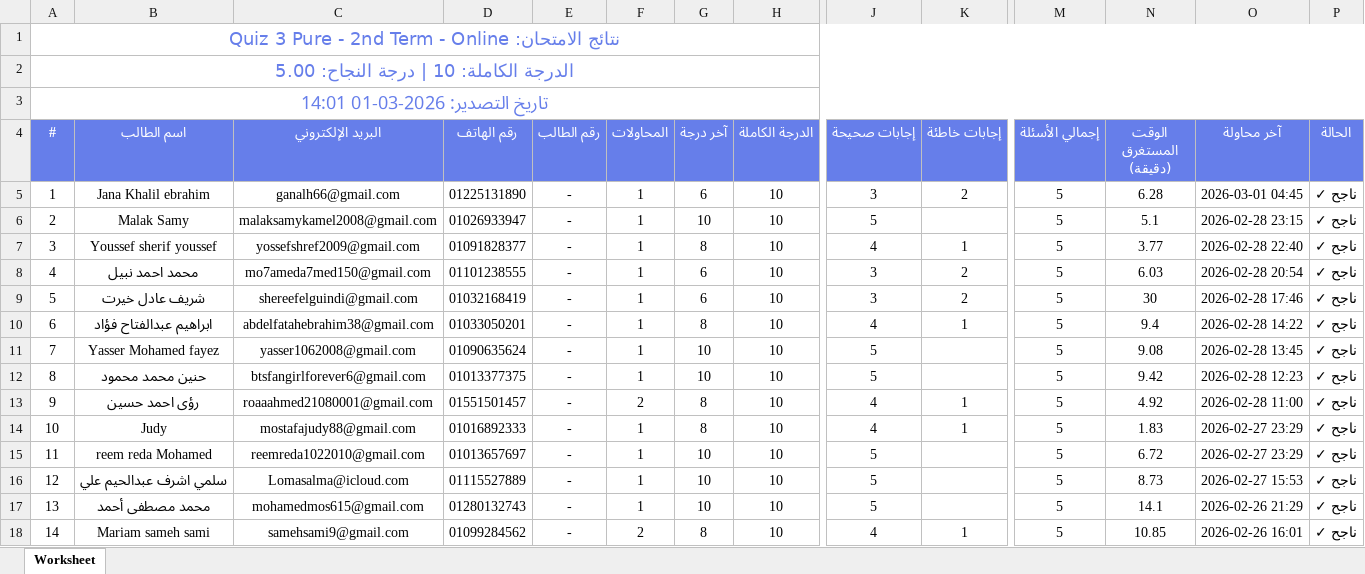
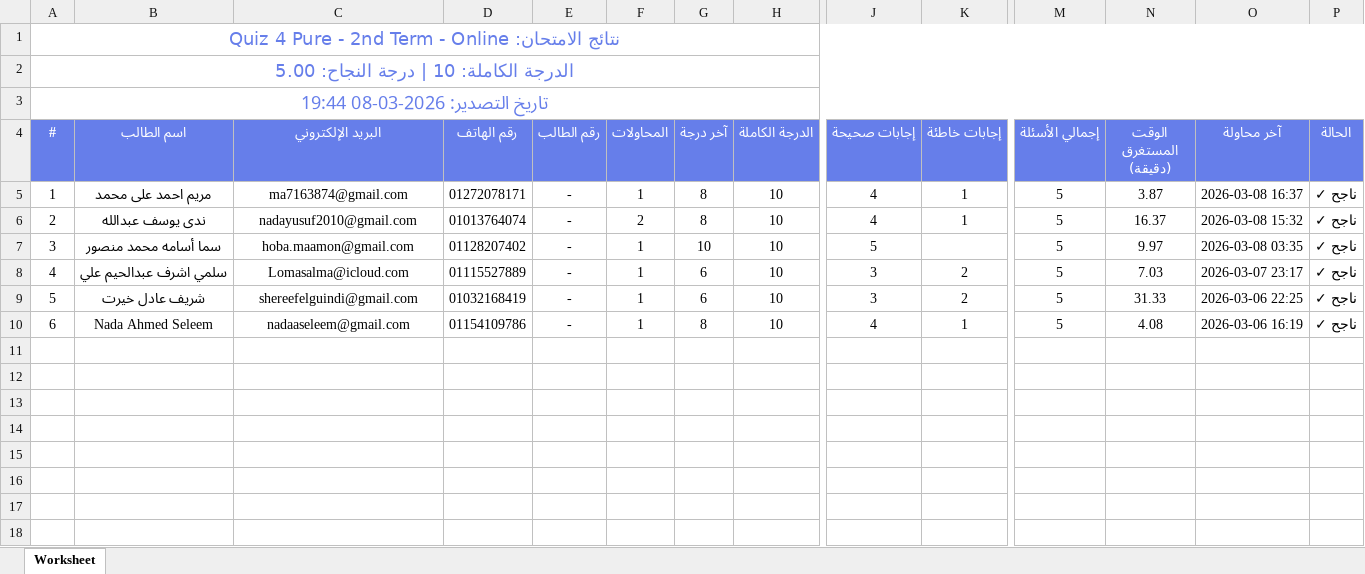
Before and after one commit to Harvovich/Marks-csv, an Excel workbook: 2lit_online.xlsx, sheet Worksheet, drawn as a sheet; only a part is shown, gaps mark what is left out; values as stored, in another font and other column widths than the file's, no borders; removed rows and columns are numbered as before the commit, all else as after; rows hold the shown columns only; the diff names each change by its address in the sheet, - before the commit and + after, or states it on an @@ line.

```diff
--- a/2lit_online.xlsx (sheet Worksheet)
+++ b/2lit_online.xlsx (sheet Worksheet)
@@ column A (#) renumbered between rows 1 and 10 @@
-row 5: 1 | Jana Khalil ebrahim | ganalh66@gmail.com | 01225131890 | - | 1 | 6 | 10 | 3 | 2 | 5 | 6.28 | 2026-03-01 04:45 | ناجح ✓
-row 6: 2 | Malak Samy | malaksamykamel2008@gmail.com | 01026933947 | - | 1 | 10 | 10 | 5 |  | 5 | 5.1 | 2026-02-28 23:15 | ناجح ✓
-B5 (اسم الطالب): Youssef sherif youssef
+B5 (اسم الطالب): مريم احمد على محمد
-C5 (البريد الإلكتروني): yossefshref2009@gmail.com
+C5 (البريد الإلكتروني): ma7163874@gmail.com
-D5 (رقم الهاتف): 01091828377
+D5 (رقم الهاتف): 01272078171
-N5 (الوقت المستغرق (دقيقة)): 3.77
+N5 (الوقت المستغرق (دقيقة)): 3.87
-O5 (آخر محاولة): 2026-02-28 22:40
+O5 (آخر محاولة): 2026-03-08 16:37
+row 6: 2 | ندى يوسف عبدالله | nadayusuf2010@gmail.com | 01013764074 | - | 2 | 8 | 10 | 4 | 1 | 5 | 16.37 | 2026-03-08 15:32 | ناجح ✓
+row 7: 3 | سما أسامه محمد منصور | hoba.maamon@gmail.com | 01128207402 | - | 1 | 10 | 10 | 5 |  | 5 | 9.97 | 2026-03-08 03:35 | ناجح ✓
-B8 (اسم الطالب): محمد احمد نبيل
+B8 (اسم الطالب): سلمي اشرف عبدالحيم علي
-C8 (البريد الإلكتروني): mo7ameda7med150@gmail.com
+C8 (البريد الإلكتروني): Lomasalma@icloud.com
-D8 (رقم الهاتف): 01101238555
+D8 (رقم الهاتف): 01115527889
-N8 (الوقت المستغرق (دقيقة)): 6.03
+N8 (الوقت المستغرق (دقيقة)): 7.03
-O8 (آخر محاولة): 2026-02-28 20:54
+O8 (آخر محاولة): 2026-03-07 23:17
-N9 (الوقت المستغرق (دقيقة)): 30
+N9 (الوقت المستغرق (دقيقة)): 31.33
-O9 (آخر محاولة): 2026-02-28 17:46
+O9 (آخر محاولة): 2026-03-06 22:25
-row 10: 6 | ابراهيم عبدالفتاح فؤاد | abdelfatahebrahim38@gmail.com | 01033050201 | - | 1 | 8 | 10 | 4 | 1 | 5 | 9.4 | 2026-02-28 14:22 | ناجح ✓
-row 11: 7 | Yasser Mohamed fayez | yasser1062008@gmail.com | 01090635624 | - | 1 | 10 | 10 | 5 |  | 5 | 9.08 | 2026-02-28 13:45 | ناجح ✓
-row 12: 8 | حنين محمد محمود | btsfangirlforever6@gmail.com | 01013377375 | - | 1 | 10 | 10 | 5 |  | 5 | 9.42 | 2026-02-28 12:23 | ناجح ✓
-row 13: 9 | رؤى احمد حسين | roaaahmed21080001@gmail.com | 01551501457 | - | 2 | 8 | 10 | 4 | 1 | 5 | 4.92 | 2026-02-28 11:00 | ناجح ✓
-B10 (اسم الطالب): Judy
+B10 (اسم الطالب): Nada Ahmed Seleem
-C10 (البريد الإلكتروني): mostafajudy88@gmail.com
+C10 (البريد الإلكتروني): nadaaseleem@gmail.com
-D10 (رقم الهاتف): 01016892333
+D10 (رقم الهاتف): 01154109786
-N10 (الوقت المستغرق (دقيقة)): 1.83
+N10 (الوقت المستغرق (دقيقة)): 4.08
-O10 (آخر محاولة): 2026-02-27 23:29
+O10 (آخر محاولة): 2026-03-06 16:19
-row 15: 11 | reem reda Mohamed | reemreda1022010@gmail.com | 01013657697 | - | 1 | 10 | 10 | 5 |  | 5 | 6.72 | 2026-02-27 23:29 | ناجح ✓
-row 16: 12 | سلمي اشرف عبدالحيم علي | Lomasalma@icloud.com | 01115527889 | - | 1 | 10 | 10 | 5 |  | 5 | 8.73 | 2026-02-27 15:53 | ناجح ✓
-row 17: 13 | محمد مصطفى أحمد | mohamedmos615@gmail.com | 01280132743 | - | 1 | 10 | 10 | 5 |  | 5 | 14.1 | 2026-02-26 21:29 | ناجح ✓
-row 18: 14 | Mariam sameh sami | samehsami9@gmail.com | 01099284562 | - | 2 | 8 | 10 | 4 | 1 | 5 | 10.85 | 2026-02-26 16:01 | ناجح ✓
```
Also changed, not shown: 2lit_center.xlsx.
